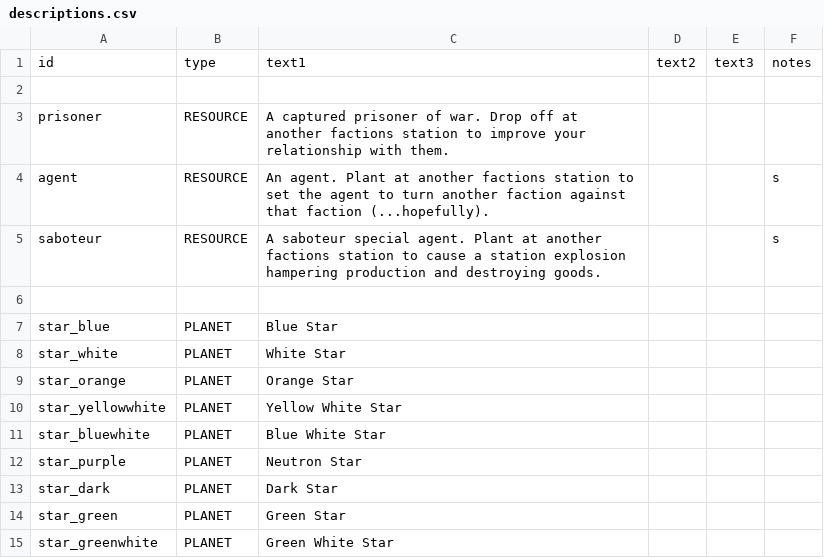
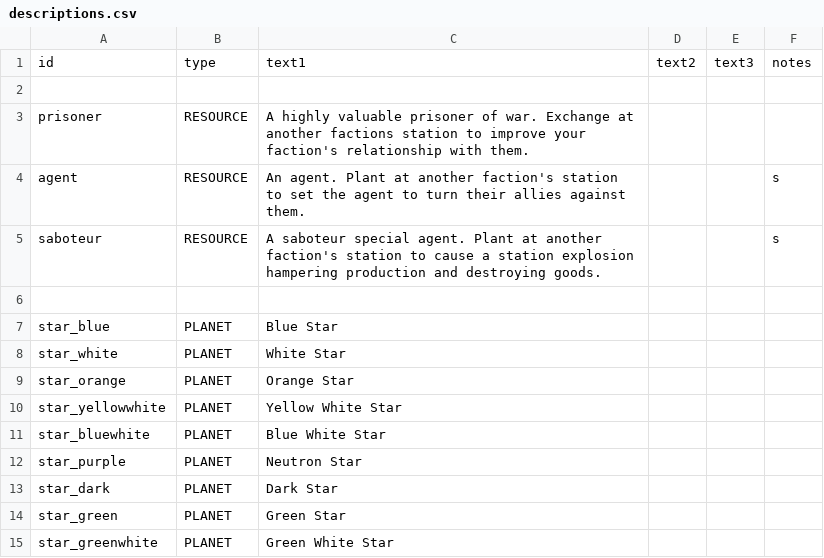
Before and after one commit to Histidine91/Nexerelin, a CSV file: data/strings/descriptions.csv, drawn as a sheet.

Commit message:
- Amended the effect of using High Value Prisoner and Agent   - Prisoner exchange now has a more substantial effect if relationship between factions is terrible   - Agent now has a greater effect if relationship between two factions is great    - Can easily break alliances  - Access to large weapons is now restricted to 70+ influence (thanks LazyWizard)  - Increased resource cost of extra large AI-controlled fleets   - Should mean less large fleets as resources are strained
 - Fixed issue with SHI (partial, waiting on next SHI release for full fix)
 - Fixed issue with agents/saboteurs not appearing in stations

 - Moved initial pirate spawn code into try/catch to allow populating error log of out of sync faction mods

```diff
--- a/data/strings/descriptions.csv
+++ b/data/strings/descriptions.csv
@@ -2,5 +2,5 @@ id,type,text1,text2,text3,notes
 
-prisoner,RESOURCE,A captured prisoner of war. Drop off at another factions station to improve your relationship with them.,,,
-agent,RESOURCE,An agent. Plant at another factions station to set the agent to turn another faction against that faction (...hopefully). ,,,s
-saboteur,RESOURCE,A saboteur special agent. Plant at another factions station to cause a station explosion hampering production and destroying goods. ,,,s
+prisoner,RESOURCE,A highly valuable prisoner of war. Exchange at another factions station to improve your faction's relationship with them.,,,
+agent,RESOURCE,An agent. Plant at another faction's station to set the agent to turn their allies against them. ,,,s
+saboteur,RESOURCE,A saboteur special agent. Plant at another faction's station to cause a station explosion hampering production and destroying goods. ,,,s
 
```
Also changed, not shown: 8 other files.
